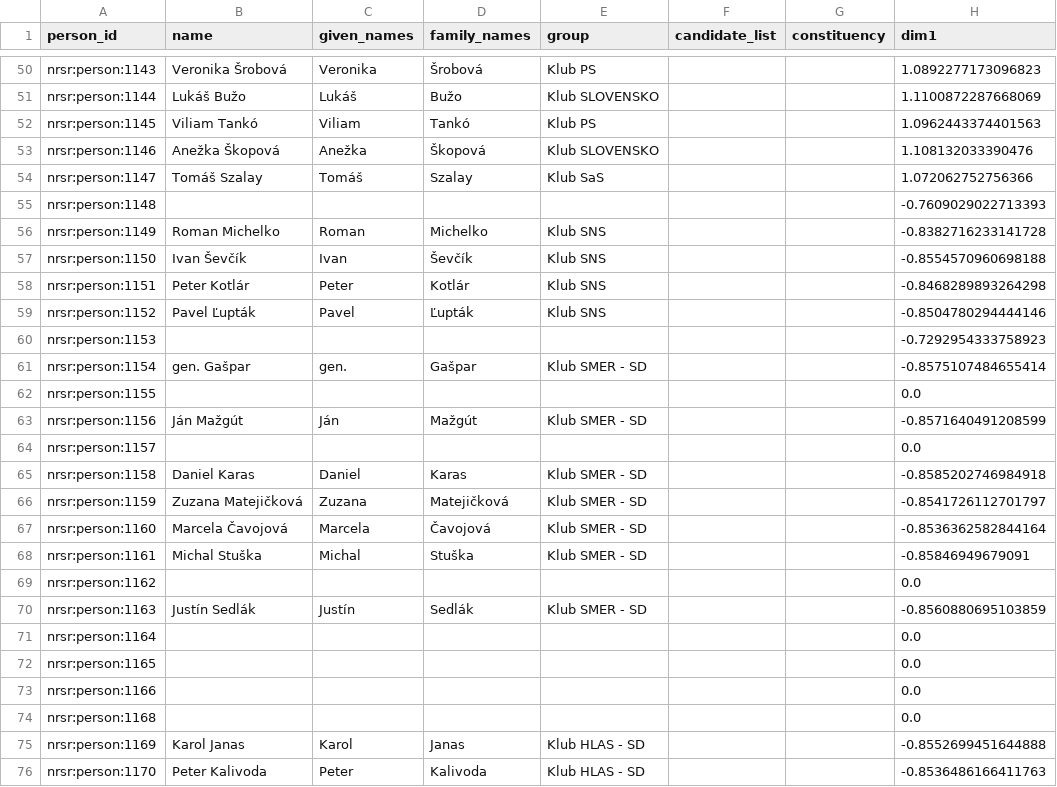
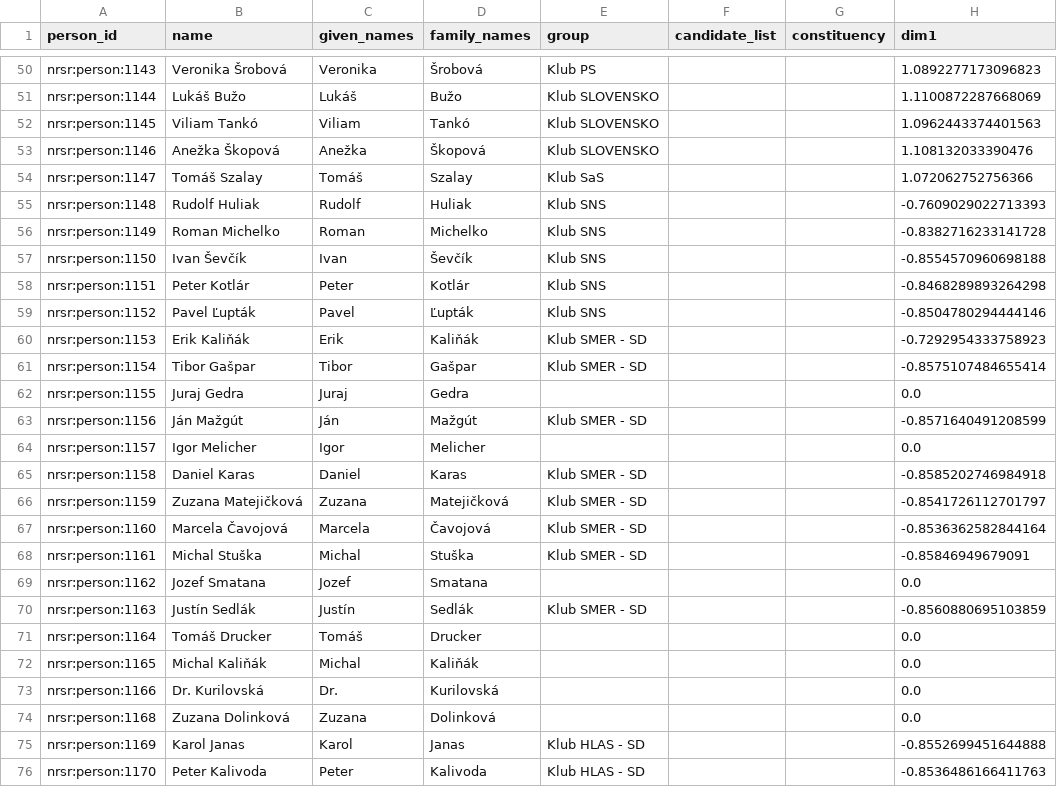
Before and after one commit to michalskop/sk-nrsr-data-2023-202x, a CSV file: analyses/wpca/outputs/wpca_flourish_table.csv, drawn as a sheet; only a part is shown, gaps mark what is left out; the diff covers the shown part only; the diff names each change by its address in the sheet, - before the commit and + after, or states it on an @@ line.

```diff
--- a/analyses/wpca/outputs/wpca_flourish_table.csv
+++ b/analyses/wpca/outputs/wpca_flourish_table.csv
-E52 (group): Klub PS
+E52 (group): Klub SLOVENSKO
-B55 (name): (empty)
+B55 (name): Rudolf Huliak
-C55 (given_names): (empty)
+C55 (given_names): Rudolf
-D55 (family_names): (empty)
+D55 (family_names): Huliak
-E55 (group): (empty)
+E55 (group): Klub SNS
-B60 (name): (empty)
+B60 (name): Erik Kaliňák
-C60 (given_names): (empty)
+C60 (given_names): Erik
-D60 (family_names): (empty)
+D60 (family_names): Kaliňák
-E60 (group): (empty)
+E60 (group): Klub SMER - SD
-B61 (name): gen. Gašpar
+B61 (name): Tibor Gašpar
-C61 (given_names): gen.
+C61 (given_names): Tibor
-B62 (name): (empty)
+B62 (name): Juraj Gedra
-C62 (given_names): (empty)
+C62 (given_names): Juraj
-D62 (family_names): (empty)
+D62 (family_names): Gedra
-B64 (name): (empty)
+B64 (name): Igor Melicher
-C64 (given_names): (empty)
+C64 (given_names): Igor
-D64 (family_names): (empty)
+D64 (family_names): Melicher
-B69 (name): (empty)
+B69 (name): Jozef Smatana
-C69 (given_names): (empty)
+C69 (given_names): Jozef
-D69 (family_names): (empty)
+D69 (family_names): Smatana
-B71 (name): (empty)
+B71 (name): Tomáš Drucker
-C71 (given_names): (empty)
+C71 (given_names): Tomáš
-D71 (family_names): (empty)
+D71 (family_names): Drucker
-B72 (name): (empty)
+B72 (name): Michal Kaliňák
-C72 (given_names): (empty)
+C72 (given_names): Michal
-D72 (family_names): (empty)
+D72 (family_names): Kaliňák
-B73 (name): (empty)
+B73 (name): Dr. Kurilovská
-C73 (given_names): (empty)
+C73 (given_names): Dr.
-D73 (family_names): (empty)
+D73 (family_names): Kurilovská
-B74 (name): (empty)
+B74 (name): Zuzana Dolinková
-C74 (given_names): (empty)
+C74 (given_names): Zuzana
-D74 (family_names): (empty)
+D74 (family_names): Dolinková
```
Also changed, not shown: 117 edited cells elsewhere in this file, 15 other files.
